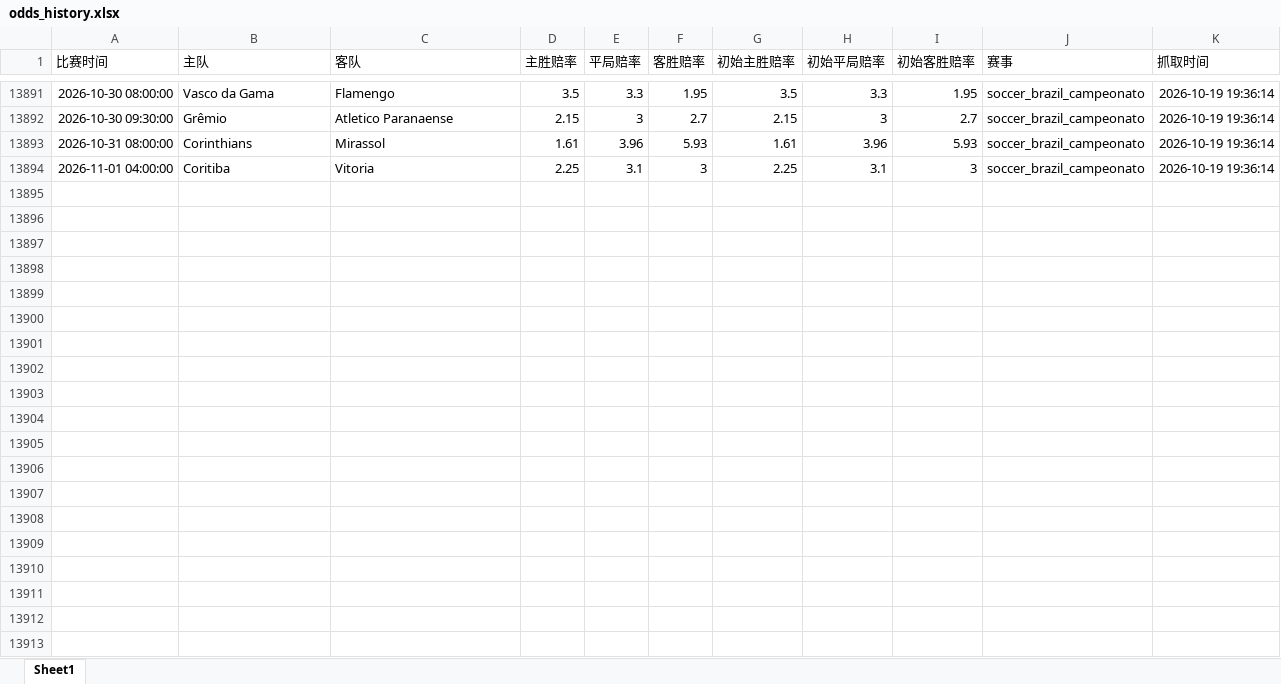
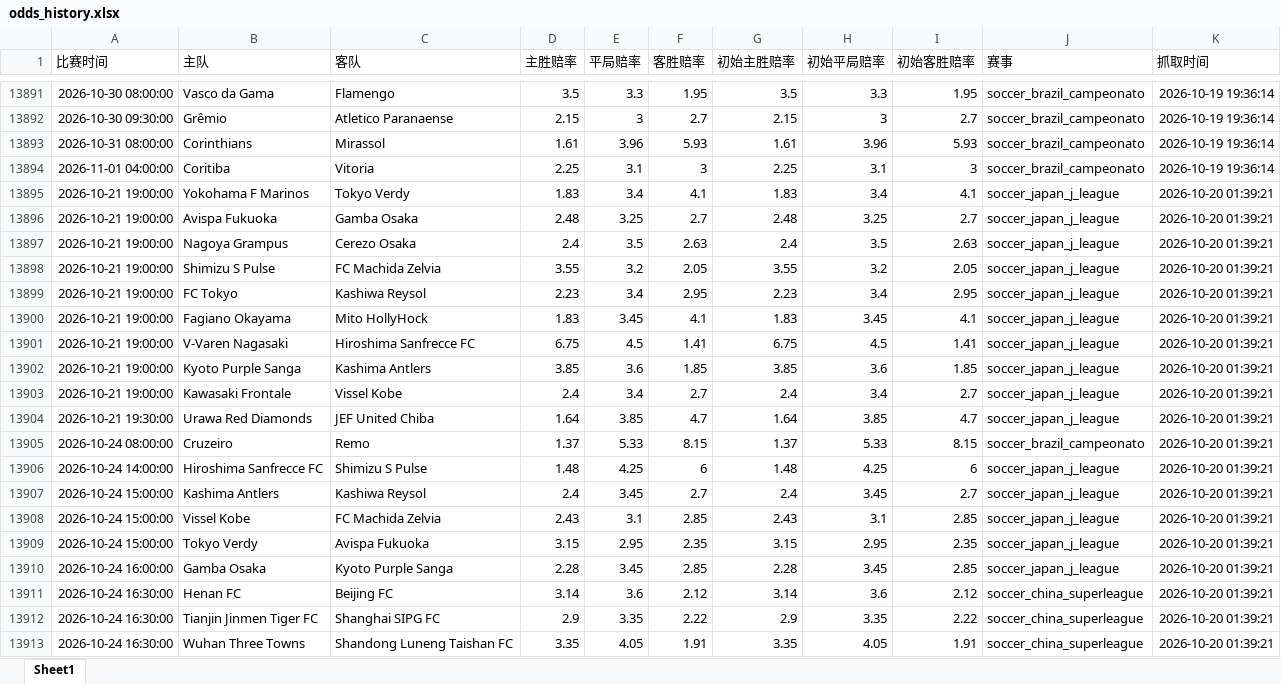
Before and after one commit to mynametengfei-coder/football_model, an Excel workbook: odds_history.xlsx, sheet Sheet1, drawn as a sheet; only a part is shown, gaps mark what is left out; values as stored, in another font and other column widths than the file's, no borders; the diff covers the shown part only; the diff names each change by its address in the sheet, - before the commit and + after, or states it on an @@ line.

```diff
--- a/odds_history.xlsx (sheet Sheet1)
+++ b/odds_history.xlsx (sheet Sheet1)
+row 13895: 2026-10-21 19:00:00 | Yokohama F Marinos | Tokyo Verdy | 1.83 | 3.4 | 4.1 | 1.83 | 3.4 | 4.1 | soccer_japan_j_league | 2026-10-20 01:39:21
+row 13896: 2026-10-21 19:00:00 | Avispa Fukuoka | Gamba Osaka | 2.48 | 3.25 | 2.7 | 2.48 | 3.25 | 2.7 | soccer_japan_j_league | 2026-10-20 01:39:21
+row 13897: 2026-10-21 19:00:00 | Nagoya Grampus | Cerezo Osaka | 2.4 | 3.5 | 2.63 | 2.4 | 3.5 | 2.63 | soccer_japan_j_league | 2026-10-20 01:39:21
+row 13898: 2026-10-21 19:00:00 | Shimizu S Pulse | FC Machida Zelvia | 3.55 | 3.2 | 2.05 | 3.55 | 3.2 | 2.05 | soccer_japan_j_league | 2026-10-20 01:39:21
+row 13899: 2026-10-21 19:00:00 | FC Tokyo | Kashiwa Reysol | 2.23 | 3.4 | 2.95 | 2.23 | 3.4 | 2.95 | soccer_japan_j_league | 2026-10-20 01:39:21
+row 13900: 2026-10-21 19:00:00 | Fagiano Okayama | Mito HollyHock | 1.83 | 3.45 | 4.1 | 1.83 | 3.45 | 4.1 | soccer_japan_j_league | 2026-10-20 01:39:21
+row 13901: 2026-10-21 19:00:00 | V-Varen Nagasaki | Hiroshima Sanfrecce FC | 6.75 | 4.5 | 1.41 | 6.75 | 4.5 | 1.41 | soccer_japan_j_league | 2026-10-20 01:39:21
+row 13902: 2026-10-21 19:00:00 | Kyoto Purple Sanga | Kashima Antlers | 3.85 | 3.6 | 1.85 | 3.85 | 3.6 | 1.85 | soccer_japan_j_league | 2026-10-20 01:39:21
+row 13903: 2026-10-21 19:00:00 | Kawasaki Frontale | Vissel Kobe | 2.4 | 3.4 | 2.7 | 2.4 | 3.4 | 2.7 | soccer_japan_j_league | 2026-10-20 01:39:21
+row 13904: 2026-10-21 19:30:00 | Urawa Red Diamonds | JEF United Chiba | 1.64 | 3.85 | 4.7 | 1.64 | 3.85 | 4.7 | soccer_japan_j_league | 2026-10-20 01:39:21
+row 13905: 2026-10-24 08:00:00 | Cruzeiro | Remo | 1.37 | 5.33 | 8.15 | 1.37 | 5.33 | 8.15 | soccer_brazil_campeonato | 2026-10-20 01:39:21
+row 13906: 2026-10-24 14:00:00 | Hiroshima Sanfrecce FC | Shimizu S Pulse | 1.48 | 4.25 | 6 | 1.48 | 4.25 | 6 | soccer_japan_j_league | 2026-10-20 01:39:21
+row 13907: 2026-10-24 15:00:00 | Kashima Antlers | Kashiwa Reysol | 2.4 | 3.45 | 2.7 | 2.4 | 3.45 | 2.7 | soccer_japan_j_league | 2026-10-20 01:39:21
+row 13908: 2026-10-24 15:00:00 | Vissel Kobe | FC Machida Zelvia | 2.43 | 3.1 | 2.85 | 2.43 | 3.1 | 2.85 | soccer_japan_j_league | 2026-10-20 01:39:21
+row 13909: 2026-10-24 15:00:00 | Tokyo Verdy | Avispa Fukuoka | 3.15 | 2.95 | 2.35 | 3.15 | 2.95 | 2.35 | soccer_japan_j_league | 2026-10-20 01:39:21
+row 13910: 2026-10-24 16:00:00 | Gamba Osaka | Kyoto Purple Sanga | 2.28 | 3.45 | 2.85 | 2.28 | 3.45 | 2.85 | soccer_japan_j_league | 2026-10-20 01:39:21
+row 13911: 2026-10-24 16:30:00 | Henan FC | Beijing FC | 3.14 | 3.6 | 2.12 | 3.14 | 3.6 | 2.12 | soccer_china_superleague | 2026-10-20 01:39:21
+row 13912: 2026-10-24 16:30:00 | Tianjin Jinmen Tiger FC | Shanghai SIPG FC | 2.9 | 3.35 | 2.22 | 2.9 | 3.35 | 2.22 | soccer_china_superleague | 2026-10-20 01:39:21
+row 13913: 2026-10-24 16:30:00 | Wuhan Three Towns | Shandong Luneng Taishan FC | 3.35 | 4.05 | 1.91 | 3.35 | 4.05 | 1.91 | soccer_china_superleague | 2026-10-20 01:39:21
```
Also changed, not shown: 24 added rows elsewhere in this sheet, matches_with_odds.xlsx.
